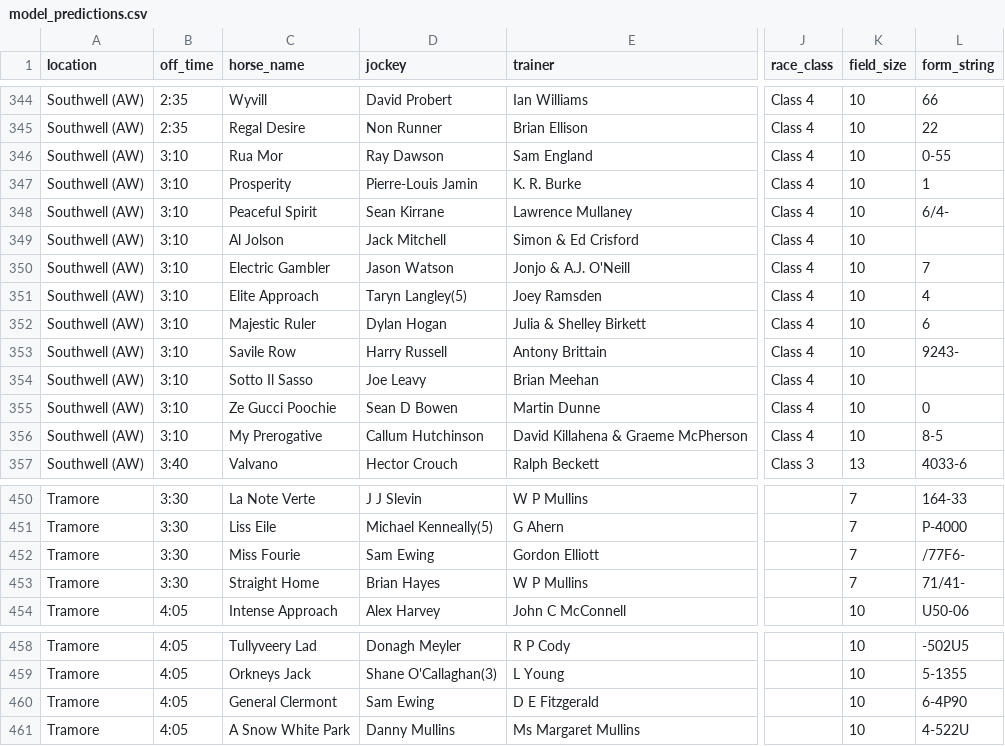
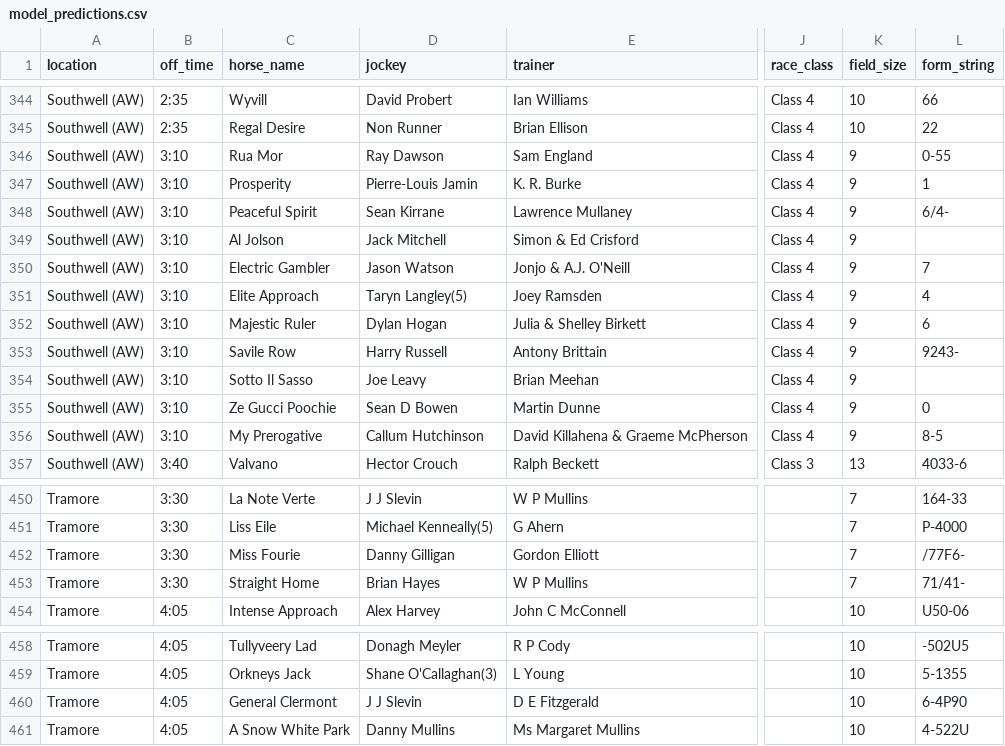
Before and after one commit to mted25/horse-racing-ai, a CSV file: model_predictions.csv, drawn as a sheet; only a part is shown, gaps mark what is left out; the diff names each change by its address in the sheet, - before the commit and + after, or states it on an @@ line.

```diff
--- a/model_predictions.csv
+++ b/model_predictions.csv
-K346:K356 (field_size): 10
+K346:K356 (field_size): 9
-D452 (jockey): Sam Ewing
+D452 (jockey): Danny Gilligan
-D460 (jockey): Sam Ewing
+D460 (jockey): J J Slevin
```
